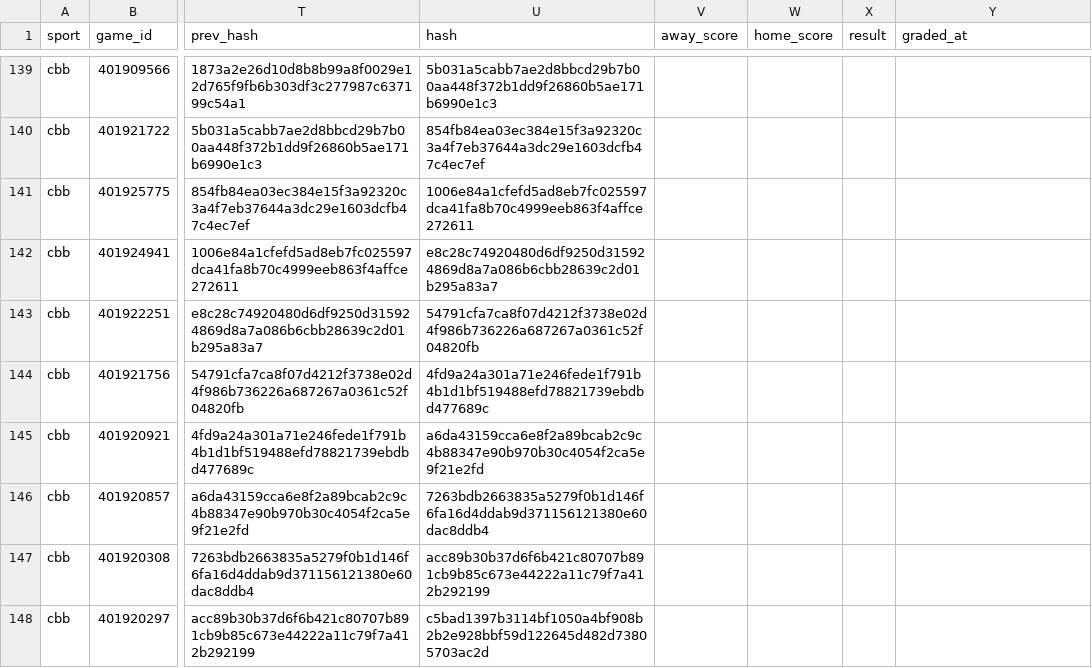
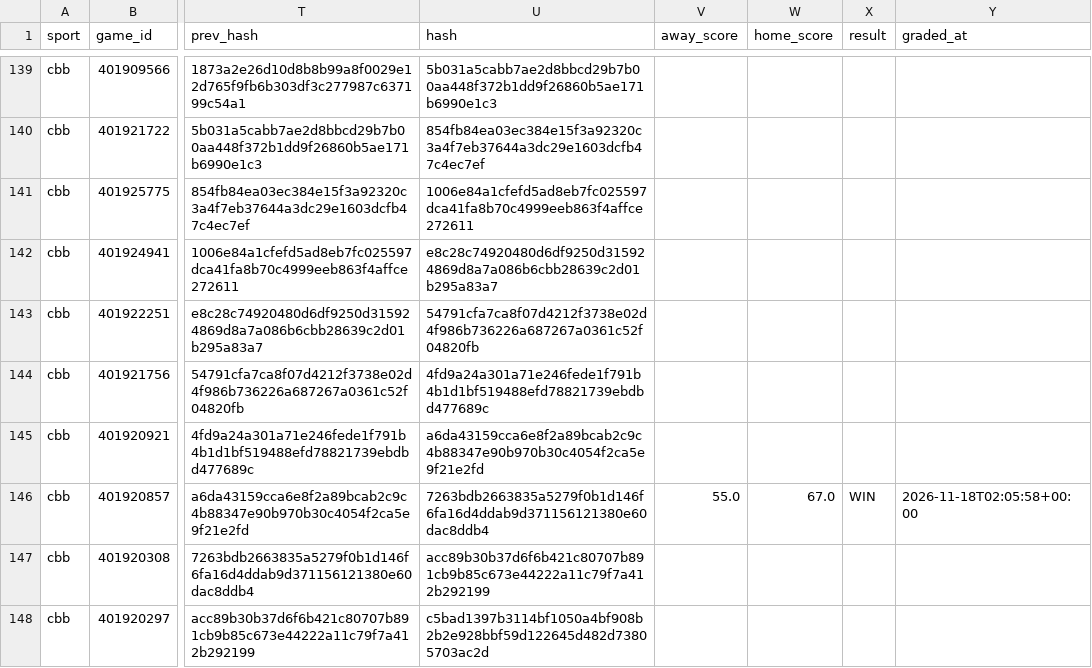
Before and after one commit to Seed808/theesness-data, a CSV file: model/ledger/cbb_locks.csv, drawn as a sheet; only a part is shown, gaps mark what is left out; the diff covers the shown part only; the diff names each change by its address in the sheet, - before the commit and + after, or states it on an @@ line.

Commit message:
picks: 2026-11-18T02:07Z

```diff
--- a/model/ledger/cbb_locks.csv
+++ b/model/ledger/cbb_locks.csv
-V146 (away_score): (empty)
+V146 (away_score): 55.0
-W146 (home_score): (empty)
+W146 (home_score): 67.0
-X146 (result): (empty)
+X146 (result): WIN
-Y146 (graded_at): (empty)
+Y146 (graded_at): 2026-11-18T02:05:58+00:00
```
Also changed, not shown: 1 added row and 8 edited cells elsewhere in this file, model/ledger/cbb_locks_voids.csv, model/ledger/firstline_nba.csv, 16 other files.
